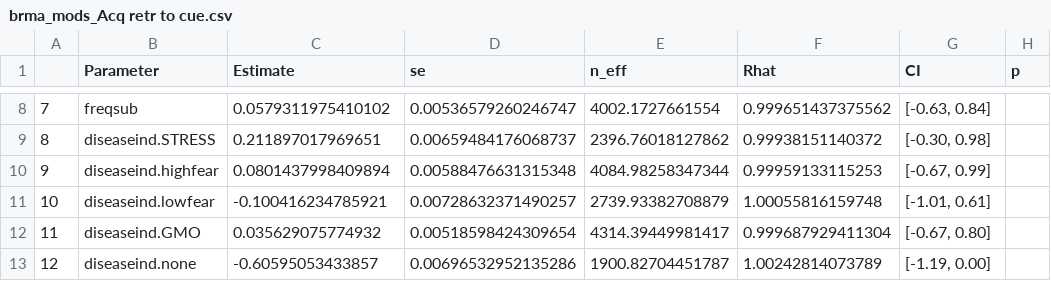
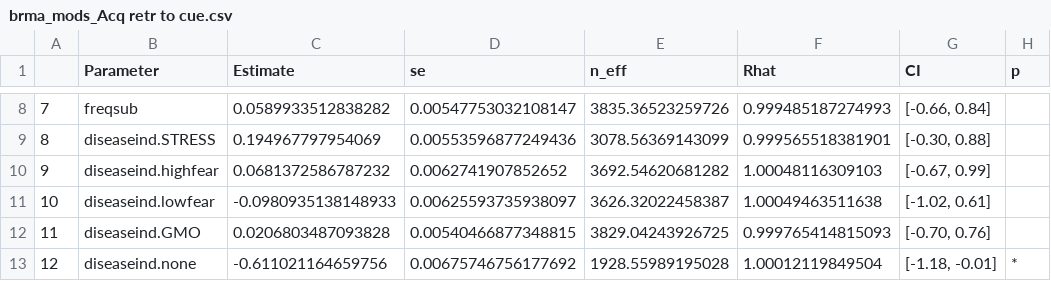
Before and after one commit to cjvanlissa/srma_fearlearning, a CSV file: manuscript/brma_mods_Acq retr to cue.csv, drawn as a sheet; only a part is shown, gaps mark what is left out; the diff covers the shown part only.

```diff
--- a/manuscript/brma_mods_Acq retr to cue.csv
+++ b/manuscript/brma_mods_Acq retr to cue.csv
@@ -8,6 +8,6 @@
-"7","freqsub",0.0579311975410102,0.00536579260246747,4002.1727661554,0.999651437375562,"[-0.63, 0.84]",""
-"8","diseaseind.STRESS",0.211897017969651,0.00659484176068737,2396.76018127862,0.99938151140372,"[-0.30, 0.98]",""
-"9","diseaseind.highfear",0.0801437998409894,0.00588476631315348,4084.98258347344,0.99959133115253,"[-0.67, 0.99]",""
-"10","diseaseind.lowfear",-0.100416234785921,0.00728632371490257,2739.93382708879,1.00055816159748,"[-1.01, 0.61]",""
-"11","diseaseind.GMO",0.035629075774932,0.00518598424309654,4314.39449981417,0.999687929411304,"[-0.67, 0.80]",""
-"12","diseaseind.none",-0.60595053433857,0.00696532952135286,1900.82704451787,1.00242814073789,"[-1.19, 0.00]",""
+"7","freqsub",0.0589933512838282,0.00547753032108147,3835.36523259726,0.999485187274993,"[-0.66, 0.84]",""
+"8","diseaseind.STRESS",0.194967797954069,0.00553596877249436,3078.56369143099,0.999565518381901,"[-0.30, 0.88]",""
+"9","diseaseind.highfear",0.0681372586787232,0.0062741907852652,3692.54620681282,1.00048116309103,"[-0.67, 0.99]",""
+"10","diseaseind.lowfear",-0.0980935138148933,0.00625593735938097,3626.32022458387,1.00049463511638,"[-1.02, 0.61]",""
+"11","diseaseind.GMO",0.0206803487093828,0.00540466877348815,3829.04243926725,0.999765414815093,"[-0.70, 0.76]",""
+"12","diseaseind.none",-0.611021164659756,0.00675746756177692,1928.55989195028,1.00012119849504,"[-1.18, -0.01]","*"
```
Also changed, not shown: 71 edited cells elsewhere in this file, manuscript/brma_mods_Acq learn to ctx.csv, manuscript/brma_mods_Acq learn to cue.csv, 17 other files.
